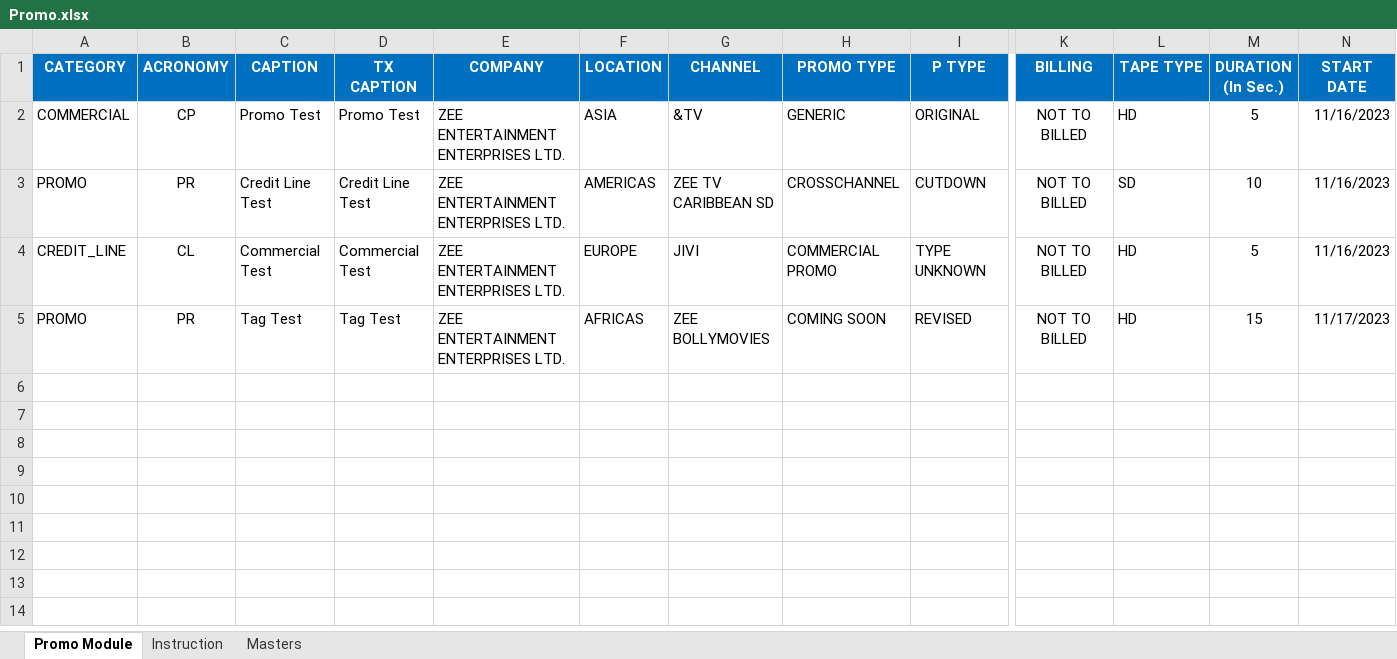
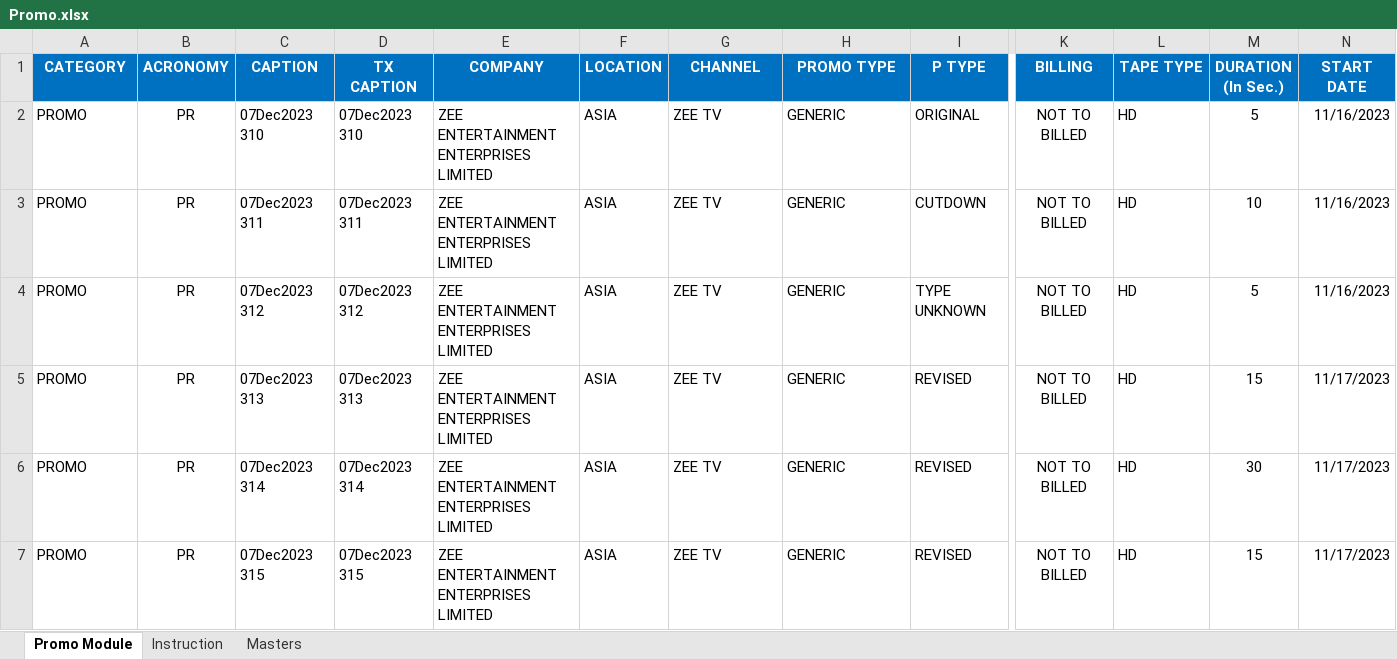
Before and after one commit to jatinkumarsahoo99/zeebms_scheduling, an Excel workbook: assets/files/Promo.xlsx, sheet Promo Module, drawn as a sheet; only a part is shown, gaps mark what is left out; values as stored, in another font and other column widths than the file's, no borders; conditional formats not drawn; removed rows and columns are numbered as before the commit, all else as after; rows hold the shown columns only; the diff names each change by its address in the sheet, - before the commit and + after, or states it on an @@ line.

```diff
--- a/assets/files/Promo.xlsx (sheet Promo Module)
+++ b/assets/files/Promo.xlsx (sheet Promo Module)
-A2 (CATEGORY): COMMERCIAL
+A2 (CATEGORY): PROMO
-B2 (ACRONOMY): CP
+B2 (ACRONOMY): PR
-C2 (CAPTION): Promo Test
+C2 (CAPTION): 07Dec2023 310
-D2 (TX CAPTION): Promo Test
+D2 (TX CAPTION): 07Dec2023 310
-E2:E3 (COMPANY): ZEE ENTERTAINMENT ENTERPRISES LTD.
+E2:E3 (COMPANY): ZEE ENTERTAINMENT ENTERPRISES LIMITED
-G2 (CHANNEL): &TV
+G2 (CHANNEL): ZEE TV
-C3 (CAPTION): Credit Line Test
+C3 (CAPTION): 07Dec2023 311
-D3 (TX CAPTION): Credit Line Test
+D3 (TX CAPTION): 07Dec2023 311
-F3 (LOCATION): AMERICAS
+F3 (LOCATION): ASIA
-G3 (CHANNEL): ZEE TV CARIBBEAN SD
+G3 (CHANNEL): ZEE TV
-H3 (PROMO TYPE): CROSSCHANNEL
+H3 (PROMO TYPE): GENERIC
-L3 (TAPE TYPE): SD
+L3 (TAPE TYPE): HD
-row 4: CREDIT_LINE | CL | Commercial Test | Commercial Test | ZEE ENTERTAINMENT ENTERPRISES LTD. | EUROPE | JIVI | COMMERCIAL PROMO | TYPE UNKNOWN | NOT TO BILLED | HD | 5 | 11/16/2023
+row 4: PROMO | PR | 07Dec2023 312 | 07Dec2023 312 | ZEE ENTERTAINMENT ENTERPRISES LIMITED | ASIA | ZEE TV | GENERIC | TYPE UNKNOWN | NOT TO BILLED | HD | 5 | 11/16/2023
-C5 (CAPTION): Tag Test
+C5 (CAPTION): 07Dec2023 313
-D5 (TX CAPTION): Tag Test
+D5 (TX CAPTION): 07Dec2023 313
-E5 (COMPANY): ZEE ENTERTAINMENT ENTERPRISES LTD.
+E5 (COMPANY): ZEE ENTERTAINMENT ENTERPRISES LIMITED
-F5 (LOCATION): AFRICAS
+F5 (LOCATION): ASIA
-G5 (CHANNEL): ZEE BOLLYMOVIES
+G5 (CHANNEL): ZEE TV
-H5 (PROMO TYPE): COMING SOON
+H5 (PROMO TYPE): GENERIC
+row 6: PROMO | PR | 07Dec2023 314 | 07Dec2023 314 | ZEE ENTERTAINMENT ENTERPRISES LIMITED | ASIA | ZEE TV | GENERIC | REVISED | NOT TO BILLED | HD | 30 | 11/17/2023
+row 7: PROMO | PR | 07Dec2023 315 | 07Dec2023 315 | ZEE ENTERTAINMENT ENTERPRISES LIMITED | ASIA | ZEE TV | GENERIC | REVISED | NOT TO BILLED | HD | 15 | 11/17/2023
```
Also changed, not shown: sheet Masters, assets/files/Commercial.xlsx, assets/files/Filler.xlsx, 2 other files.
